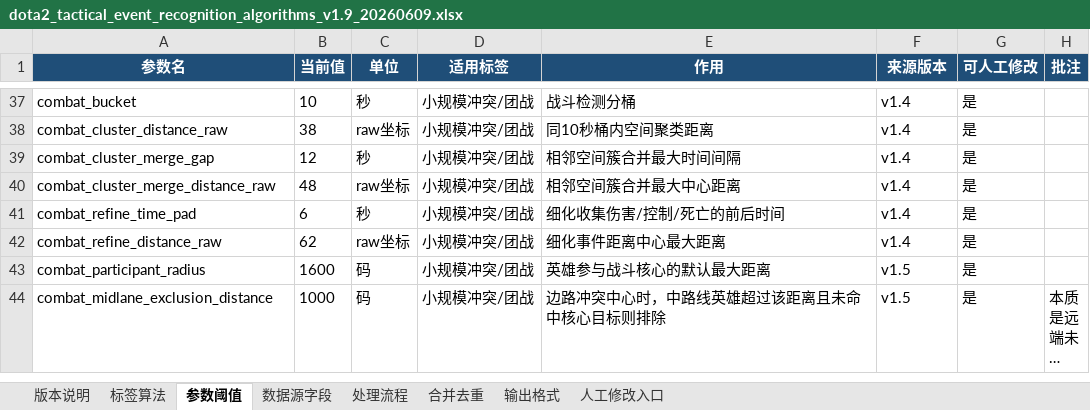
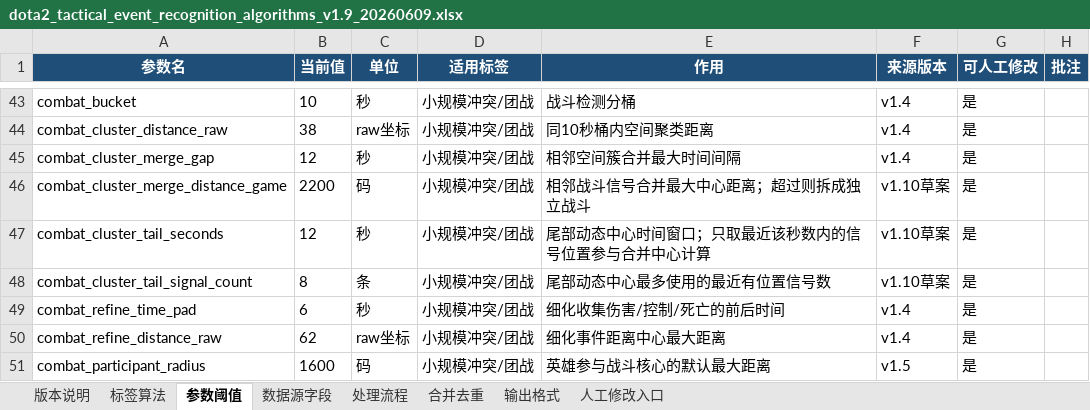
Before and after one commit to 1043829643/zhanshushijian, an Excel workbook: outputs/dota2_tactical_event_recognition_algorithms_v1.9_20260609.xlsx, sheet 参数阈值, drawn as a sheet; only a part is shown, gaps mark what is left out; the shorter side is filled out with more unchanged rows; long unchanged cells end in …; values as stored, in another font and other column widths than the file's, no borders; removed rows and columns are numbered as before the commit, all else as after; the diff covers the shown part only; the diff names each change by its address in the sheet, - before the commit and + after, or states it on an @@ line.

```diff
--- a/outputs/dota2_tactical_event_recognition_algorithms_v1.9_20260609.xlsx (sheet 参数阈值)
+++ b/outputs/dota2_tactical_event_recognition_algorithms_v1.9_20260609.xlsx (sheet 参数阈值)
-row 40: combat_cluster_merge_distance_raw | 48 | raw坐标 | 小规模冲突/团战 | 相邻空间簇合并最大中心距离 | v1.4 | 是
+row 46: combat_cluster_merge_distance_game | 2200 | 码 | 小规模冲突/团战 | 相邻战斗信号合并最大中心距离；超过则拆成独立战斗 | v1.10草案 | 是
+row 47: combat_cluster_tail_seconds | 12 | 秒 | 小规模冲突/团战 | 尾部动态中心时间窗口；只取最近该秒数内的信号位置参与合并中心计算 | v1.10草案 | 是
+row 48: combat_cluster_tail_signal_count | 8 | 条 | 小规模冲突/团战 | 尾部动态中心最多使用的最近有位置信号数 | v1.10草案 | 是
```
Also changed, not shown: 10 added rows and 6 edited cells elsewhere in this sheet, sheet 标签算法, sheet 数据源字段, sheet 版本说明, sheet 处理流程, definitions/dota2_tactical_event_definitions_v1.9_20260609.xlsx, 19 other files.
